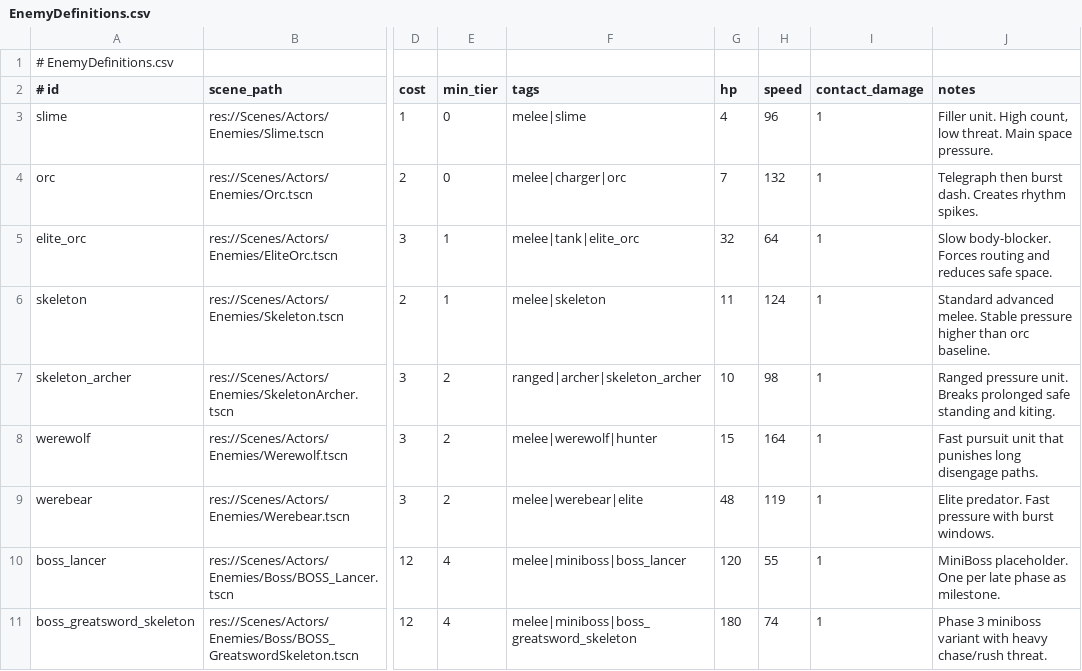
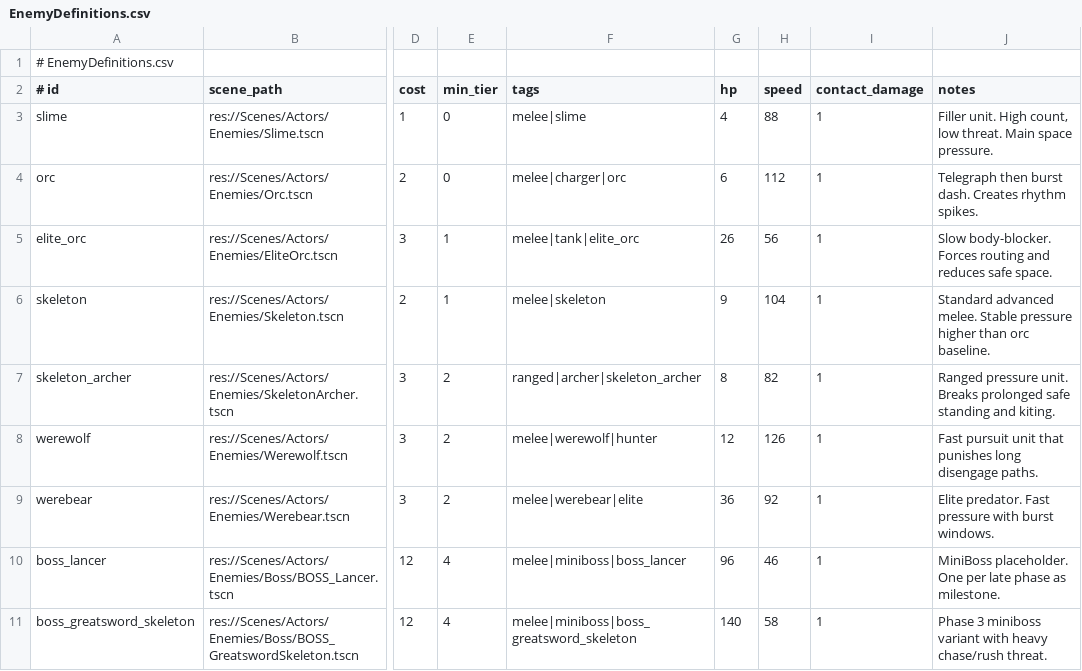
Before and after one commit to TANANIS/Balls, a CSV file: Data/Director/EnemyDefinitions.csv, drawn as a sheet; only a part is shown, gaps mark what is left out; the diff names each change by its address in the sheet, - before the commit and + after, or states it on an @@ line.

```diff
--- a/Data/Director/EnemyDefinitions.csv
+++ b/Data/Director/EnemyDefinitions.csv
-H3 (speed): 96
+H3 (speed): 88
-G4 (hp): 7
+G4 (hp): 6
-H4 (speed): 132
+H4 (speed): 112
-G5 (hp): 32
+G5 (hp): 26
-H5 (speed): 64
+H5 (speed): 56
-G6 (hp): 11
+G6 (hp): 9
-H6 (speed): 124
+H6 (speed): 104
-G7 (hp): 10
+G7 (hp): 8
-H7 (speed): 98
+H7 (speed): 82
-G8 (hp): 15
+G8 (hp): 12
-H8 (speed): 164
+H8 (speed): 126
-G9 (hp): 48
+G9 (hp): 36
-H9 (speed): 119
+H9 (speed): 92
-G10 (hp): 120
+G10 (hp): 96
-H10 (speed): 55
+H10 (speed): 46
-G11 (hp): 180
+G11 (hp): 140
-H11 (speed): 74
+H11 (speed): 58
```
Also changed, not shown: Data/Director/TierEnemyWeights.csv, Data/Localization/Cards.csv, 52 other files.
